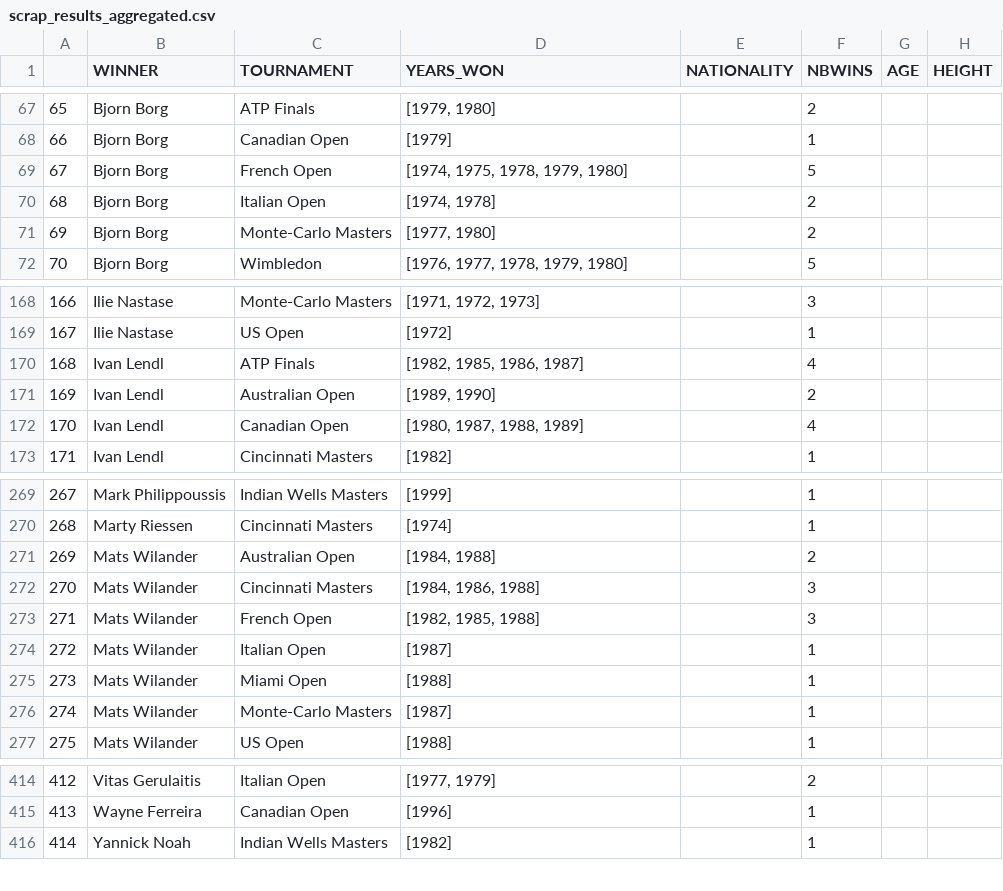
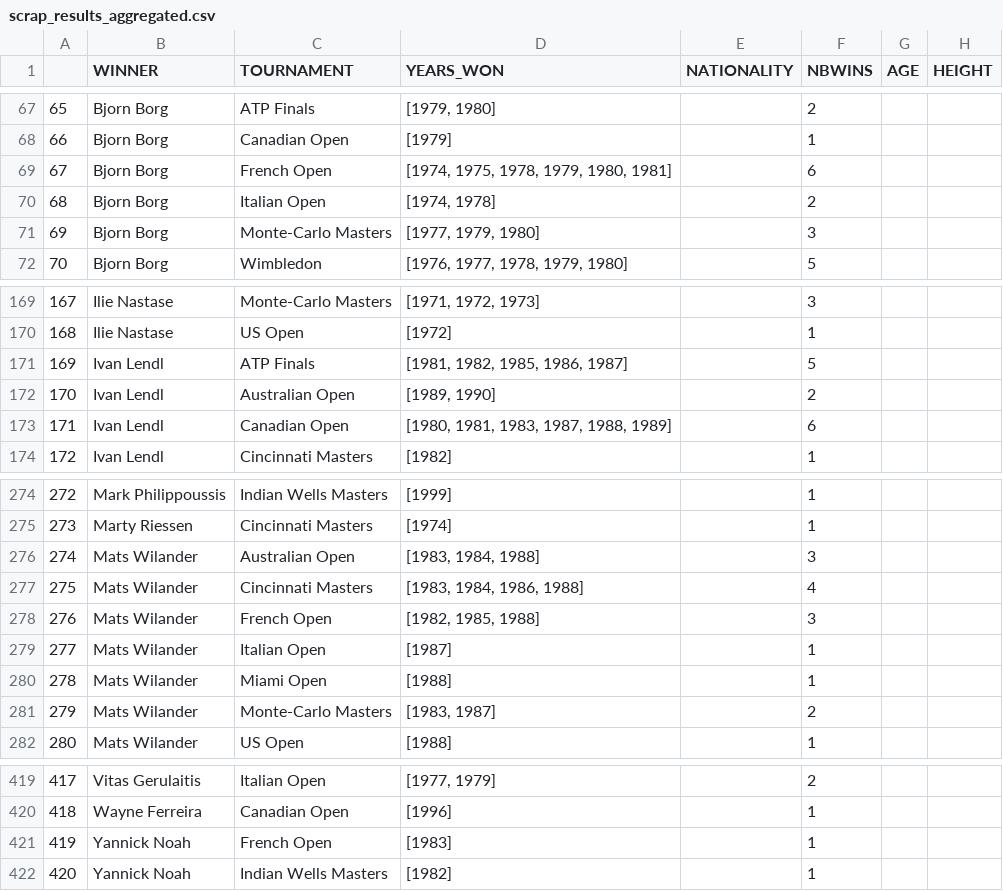
Before and after one commit to NielsMinssen/GrandSlamChampions, a CSV file: data/tennis/scrap_results_aggregated.csv, drawn as a sheet; only a part is shown, gaps mark what is left out; addresses are those after the commit; the diff covers the shown part only; the diff names each change by its address in the sheet, - before the commit and + after, or states it on an @@ line.

```diff
--- a/data/tennis/scrap_results_aggregated.csv
+++ b/data/tennis/scrap_results_aggregated.csv
-D69 (YEARS_WON): [1974, 1975, 1978, 1979, 1980]
+D69 (YEARS_WON): [1974, 1975, 1978, 1979, 1980, 1981]
-F69 (NBWINS): 5
+F69 (NBWINS): 6
-D71 (YEARS_WON): [1977, 1980]
+D71 (YEARS_WON): [1977, 1979, 1980]
-F71 (NBWINS): 2
+F71 (NBWINS): 3
@@ column A renumbered from row 160 down @@
-D171 (YEARS_WON): [1982, 1985, 1986, 1987]
+D171 (YEARS_WON): [1981, 1982, 1985, 1986, 1987]
-F171 (NBWINS): 4
+F171 (NBWINS): 5
-D173 (YEARS_WON): [1980, 1987, 1988, 1989]
+D173 (YEARS_WON): [1980, 1981, 1983, 1987, 1988, 1989]
-F173 (NBWINS): 4
+F173 (NBWINS): 6
-D276 (YEARS_WON): [1984, 1988]
+D276 (YEARS_WON): [1983, 1984, 1988]
-F276 (NBWINS): 2
+F276 (NBWINS): 3
-D277 (YEARS_WON): [1984, 1986, 1988]
+D277 (YEARS_WON): [1983, 1984, 1986, 1988]
-F277 (NBWINS): 3
+F277 (NBWINS): 4
-D281 (YEARS_WON): [1987]
+D281 (YEARS_WON): [1983, 1987]
-F281 (NBWINS): 1
+F281 (NBWINS): 2
+row 421: 419 | Yannick Noah | French Open | [1983] |  | 1
```
Also changed, not shown: 5 added rows and 12 edited cells elsewhere in this file, data/tennis/scrap_results.csv.
